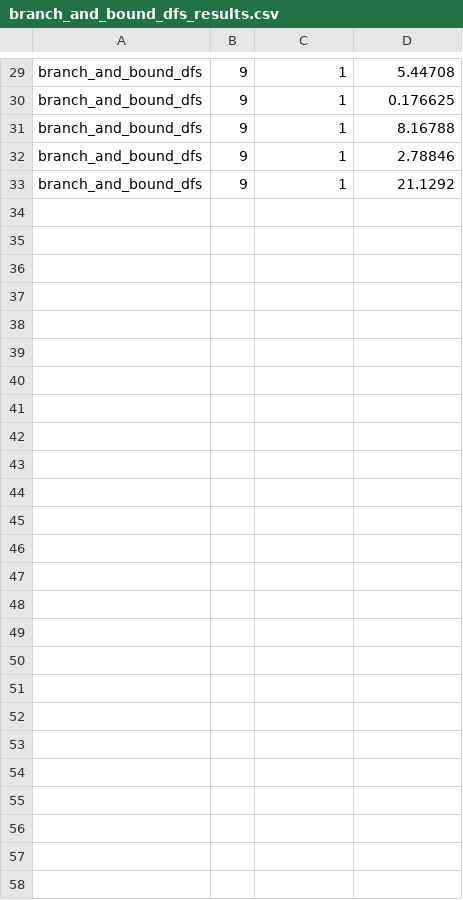
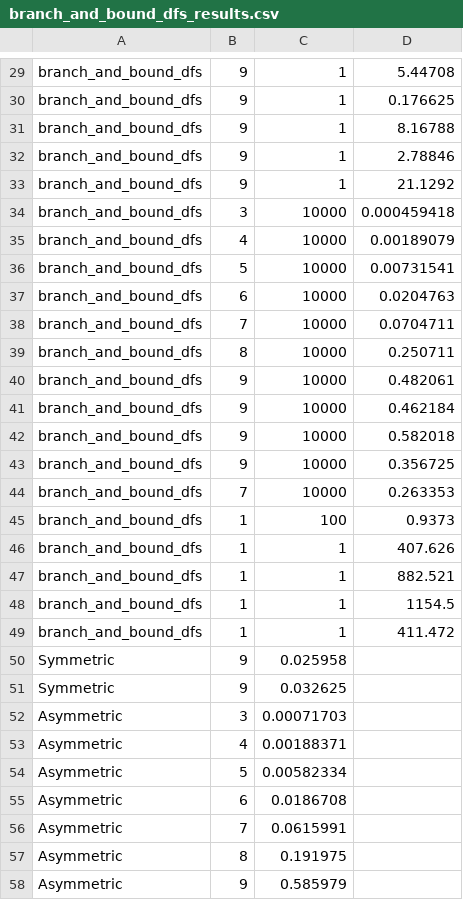
Before and after one commit to Bartolomeooo/tsp-branch-and-bound-algorithms, a CSV file: cmake-build-release/branch_and_bound_dfs_results.csv, drawn as a sheet; only a part is shown, gaps mark what is left out.

```diff
--- a/cmake-build-release/branch_and_bound_dfs_results.csv
+++ b/cmake-build-release/branch_and_bound_dfs_results.csv
@@ -33 +33,26 @@ branch_and_bound_dfs,9,1,2.78846
 branch_and_bound_dfs,9,1,21.1292
+branch_and_bound_dfs,3,10000,0.000459418
+branch_and_bound_dfs,4,10000,0.00189079
+branch_and_bound_dfs,5,10000,0.00731541
+branch_and_bound_dfs,6,10000,0.0204763
+branch_and_bound_dfs,7,10000,0.0704711
+branch_and_bound_dfs,8,10000,0.250711
+branch_and_bound_dfs,9,10000,0.482061
+branch_and_bound_dfs,9,10000,0.462184
+branch_and_bound_dfs,9,10000,0.582018
+branch_and_bound_dfs,9,10000,0.356725
+branch_and_bound_dfs,7,10000,0.263353
+branch_and_bound_dfs,1,100,0.9373
+branch_and_bound_dfs,1,1,407.626
+branch_and_bound_dfs,1,1,882.521
+branch_and_bound_dfs,1,1,1154.5
+branch_and_bound_dfs,1,1,411.472
+Symmetric,9,0.025958
+Symmetric,9,0.032625
+Asymmetric,3,0.00071703
+Asymmetric,4,0.00188371
+Asymmetric,5,0.00582334
+Asymmetric,6,0.0186708
+Asymmetric,7,0.0615991
+Asymmetric,8,0.191975
+Asymmetric,9,0.585979
```
Also changed, not shown: cmake-build-release/branch_and_bound_best_first_results.csv, cmake-build-release/branch_and_bound_bfs_results.csv, 32 other files.
